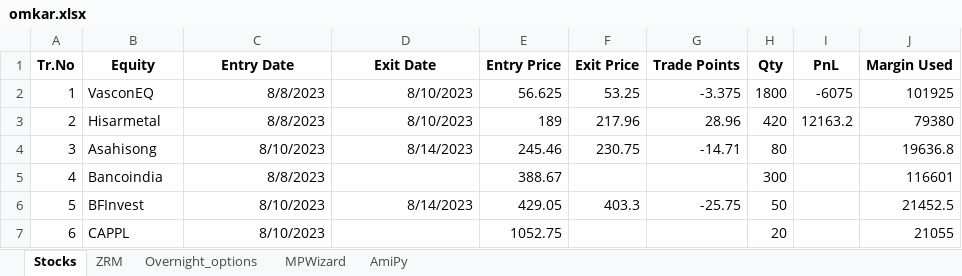
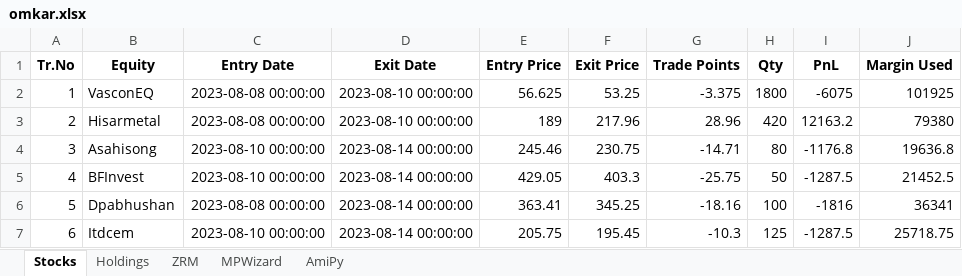
Before and after one commit to SerendipityOrg/TradeMan, an Excel workbook: Utils/excel/omkar.xlsx, sheet Stocks, drawn as a sheet; only a part is shown; values as stored, in another font and other column widths than the file's, no borders; the diff covers the shown part only; the diff names each change by its address in the sheet, - before the commit and + after, or states it on an @@ line.

```diff
--- a/Utils/excel/omkar.xlsx (sheet Stocks)
+++ b/Utils/excel/omkar.xlsx (sheet Stocks)
-sheet tab: Overnight_options
+sheet tab: Holdings
-C2:C3 (Entry Date): 8/8/2023
+C2:C3 (Entry Date): 2023-08-08 00:00:00
-D2:D3 (Exit Date): 8/10/2023
+D2:D3 (Exit Date): 2023-08-10 00:00:00
-C4 (Entry Date): 8/10/2023
+C4 (Entry Date): 2023-08-10 00:00:00
-D4 (Exit Date): 8/14/2023
+D4 (Exit Date): 2023-08-14 00:00:00
-I4 (PnL): (empty)
+I4 (PnL): -1176.8
-B5 (Equity): Bancoindia
+B5 (Equity): BFInvest
-C5 (Entry Date): 8/8/2023
+C5 (Entry Date): 2023-08-10 00:00:00
-D5 (Exit Date): (empty)
+D5 (Exit Date): 2023-08-14 00:00:00
-E5 (Entry Price): 388.67
+E5 (Entry Price): 429.05
-F5 (Exit Price): (empty)
+F5 (Exit Price): 403.3
-G5 (Trade Points): (empty)
+G5 (Trade Points): -25.75
-H5 (Qty): 300
+H5 (Qty): 50
-I5 (PnL): (empty)
+I5 (PnL): -1287.5
-J5 (Margin Used): 116601
+J5 (Margin Used): 21452.5
-B6 (Equity): BFInvest
+B6 (Equity): Dpabhushan
-C6 (Entry Date): 8/10/2023
+C6 (Entry Date): 2023-08-08 00:00:00
-D6 (Exit Date): 8/14/2023
+D6 (Exit Date): 2023-08-14 00:00:00
-E6 (Entry Price): 429.05
+E6 (Entry Price): 363.41
-F6 (Exit Price): 403.3
+F6 (Exit Price): 345.25
-G6 (Trade Points): -25.75
+G6 (Trade Points): -18.16
-H6 (Qty): 50
+H6 (Qty): 100
-I6 (PnL): (empty)
+I6 (PnL): -1816
-J6 (Margin Used): 21452.5
+J6 (Margin Used): 36341
-B7 (Equity): CAPPL
+B7 (Equity): Itdcem
-C7 (Entry Date): 8/10/2023
+C7 (Entry Date): 2023-08-10 00:00:00
-D7 (Exit Date): (empty)
+D7 (Exit Date): 2023-08-14 00:00:00
-E7 (Entry Price): 1052.75
+E7 (Entry Price): 205.75
-F7 (Exit Price): (empty)
+F7 (Exit Price): 195.45
-G7 (Trade Points): (empty)
+G7 (Trade Points): -10.3
-H7 (Qty): 20
+H7 (Qty): 125
-I7 (PnL): (empty)
+I7 (PnL): -1287.5
-J7 (Margin Used): 21055
+J7 (Margin Used): 25718.75
```
Also changed, not shown: 16 removed rows and 35 edited cells elsewhere in this sheet, sheet MPWizard, sheet AmiPy, formulas that keep their value, Utils/excel/brijesh.xlsx, Utils/excel/signal.xlsx, 37 other files.
